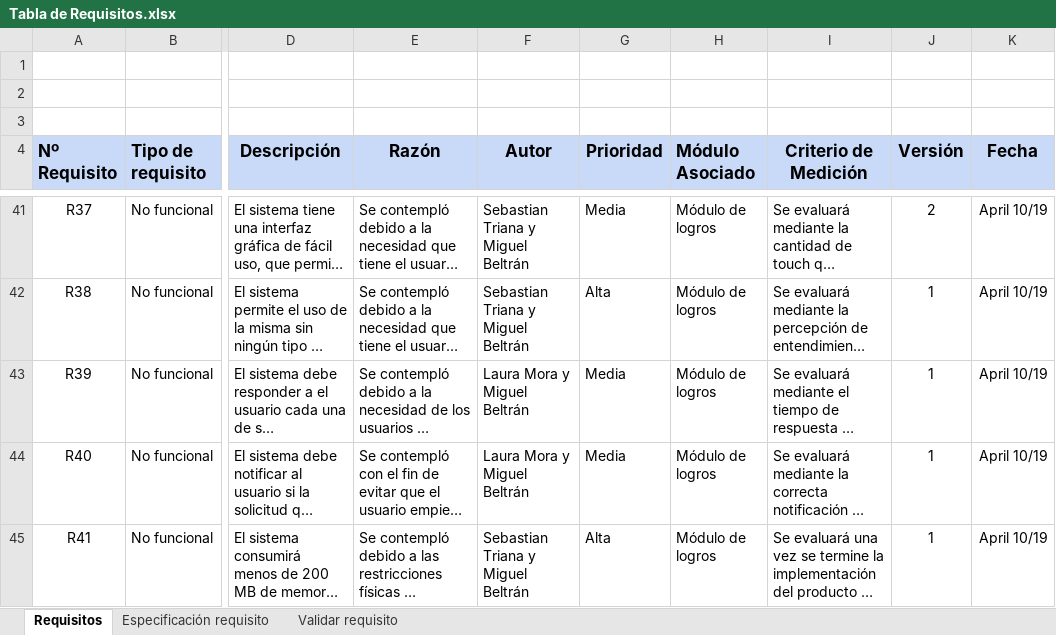
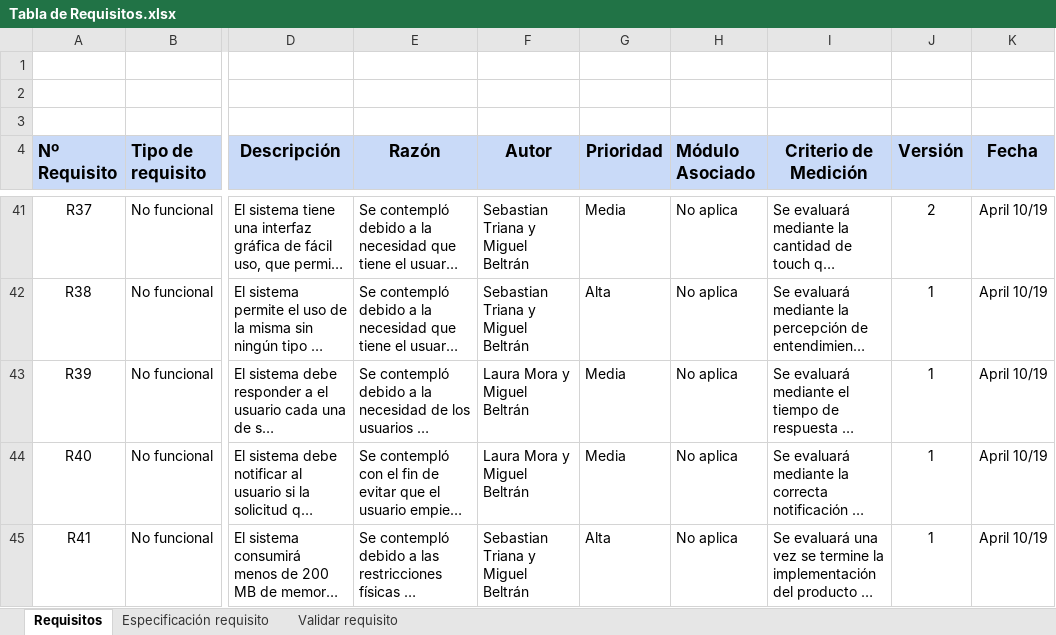
Before and after one commit to IngSw201910/Fitt, an Excel workbook: Segunda entrega/Tabla de Requisitos.xlsx, sheet Requisitos, drawn as a sheet; only a part is shown, gaps mark what is left out; long unchanged cells end in …; values as stored, in another font and other column widths than the file's, no borders; charts and pictures not drawn; the diff covers the shown part only; the diff names each change by its address in the sheet, - before the commit and + after, or states it on an @@ line.

Commit message:
Versión 3.0 requisitos

```diff
--- a/Segunda entrega/Tabla de Requisitos.xlsx (sheet Requisitos)
+++ b/Segunda entrega/Tabla de Requisitos.xlsx (sheet Requisitos)
-H41:H45 (Módulo Asociado): Módulo de logros
+H41:H45 (Módulo Asociado): No aplica
```
Also changed, not shown: 40 edited cells and cell formats elsewhere in this sheet, sheet Especificación requisito.
